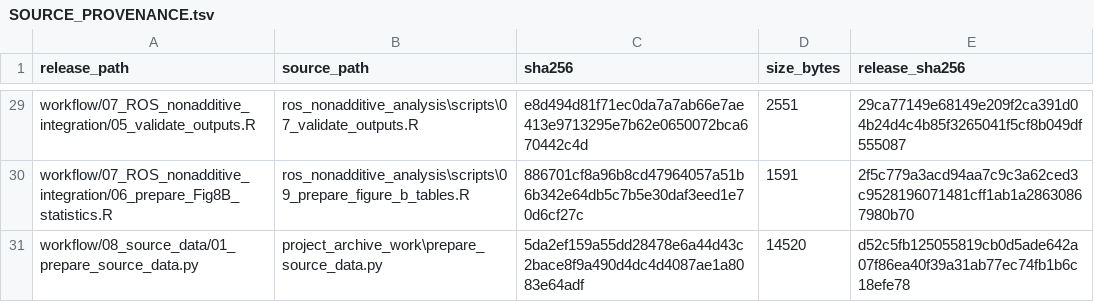
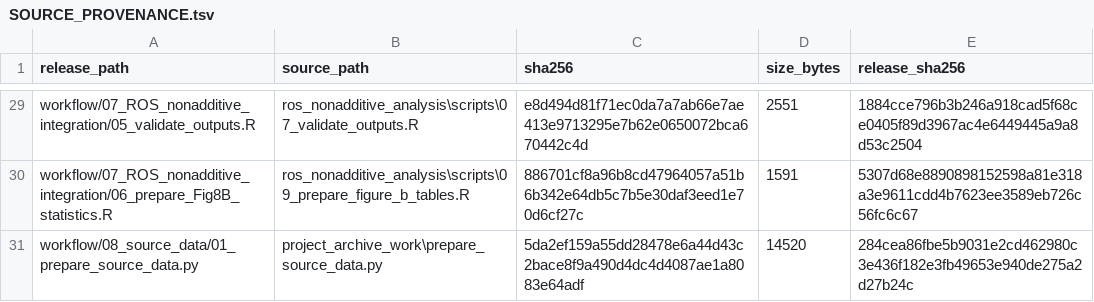
Before and after one commit to Danning24/single-cell-and-spatial-transcriptome-analysis-of-heterosis, a TSV file: manuscript_analysis_workflow/SOURCE_PROVENANCE.tsv, drawn as a sheet; only a part is shown, gaps mark what is left out; the diff covers the shown part only; the diff names each change by its address in the sheet, - before the commit and + after, or states it on an @@ line.

```diff
--- a/manuscript_analysis_workflow/SOURCE_PROVENANCE.tsv
+++ b/manuscript_analysis_workflow/SOURCE_PROVENANCE.tsv
-E29 (release_sha256): 29ca77149e68149e209f2ca391d04b24d4c4b85f3265041f5cf8b049df555087
+E29 (release_sha256): 1884cce796b3b246a918cad5f68ce0405f89d3967ac4e6449445a9a8d53c2504
-E30 (release_sha256): 2f5c779a3acd94aa7c9c3a62ced3c9528196071481cff1ab1a28630867980b70
+E30 (release_sha256): 5307d68e8890898152598a81e318a3e9611cdd4b7623ee3589eb726c56fc6c67
-E31 (release_sha256): d52c5fb125055819cb0d5ade642a07f86ea40f39a31ab77ec74fb1b6c18efe78
+E31 (release_sha256): 284cea86fbe5b9031e2cd462980c3e436f182e3fb49653e940de275a2d27b24c
```
Also changed, not shown: 25 edited cells elsewhere in this file, 28 other files.
